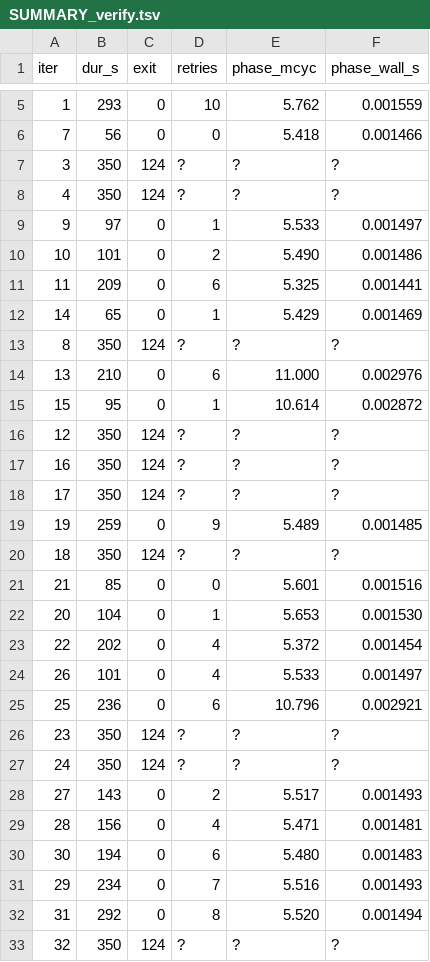
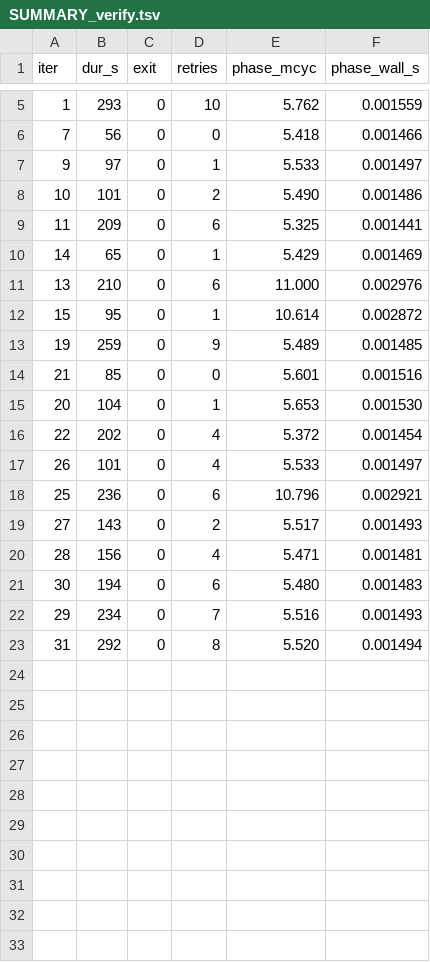
Before and after one commit to yhwkorea/compact-SQIsign, a TSV file: bench-results/results_compare/klkl25/lvl1/lvl1/SUMMARY_verify.tsv, drawn as a sheet; only a part is shown, gaps mark what is left out; the diff names each change by its address in the sheet, - before the commit and + after, or states it on an @@ line.

```diff
--- a/bench-results/results_compare/klkl25/lvl1/lvl1/SUMMARY_verify.tsv
+++ b/bench-results/results_compare/klkl25/lvl1/lvl1/SUMMARY_verify.tsv
-row 7: 3 | 350 | 124 | ? | ? | ?
-row 8: 4 | 350 | 124 | ? | ? | ?
-row 13: 8 | 350 | 124 | ? | ? | ?
-row 16: 12 | 350 | 124 | ? | ? | ?
-row 17: 16 | 350 | 124 | ? | ? | ?
-row 18: 17 | 350 | 124 | ? | ? | ?
-row 20: 18 | 350 | 124 | ? | ? | ?
-row 26: 23 | 350 | 124 | ? | ? | ?
-row 27: 24 | 350 | 124 | ? | ? | ?
-row 33: 32 | 350 | 124 | ? | ? | ?
```
Also changed, not shown: bench-results/results_compare/klkl25/lvl1/lvl1/SUMMARY_sign.tsv, bench-results/results_compare/klkl25/lvl3/lvl3/SUMMARY_sign.tsv, 1 other file.
